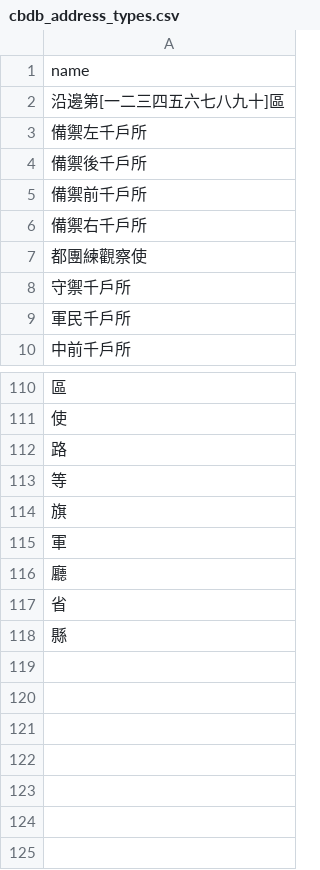
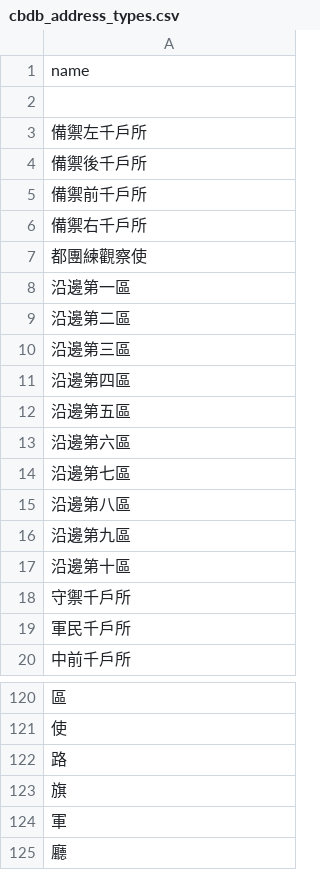
Before and after one commit to cbdb-project/named-entities-for-premodern-chinese-history-research, a CSV file: cbdb_address_types.csv, drawn as a sheet; only a part is shown, gaps mark what is left out; the shorter side is filled out with more unchanged rows.

Commit message:
Update cbdb_address_types.csv

```diff
--- a/cbdb_address_types.csv
+++ b/cbdb_address_types.csv
@@ -1,3 +1,3 @@
 name
-沿邊第[一二三四五六七八九十]區
+
 備禦左千戶所
@@ -7,2 +7,12 @@ name
 都團練觀察使
+沿邊第一區
+沿邊第二區
+沿邊第三區
+沿邊第四區
+沿邊第五區
+沿邊第六區
+沿邊第七區
+沿邊第八區
+沿邊第九區
+沿邊第十區
 守禦千戶所
@@ -112,3 +122,2 @@ name
 路
-等
 旗
```
